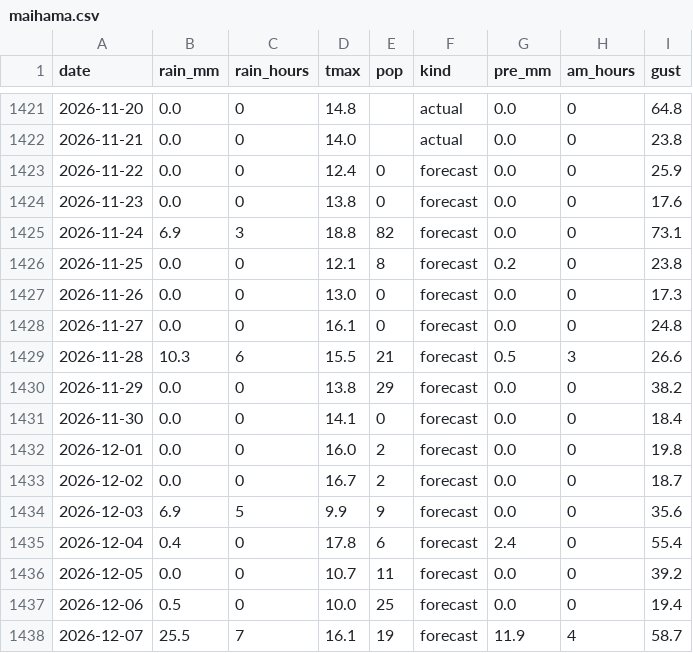
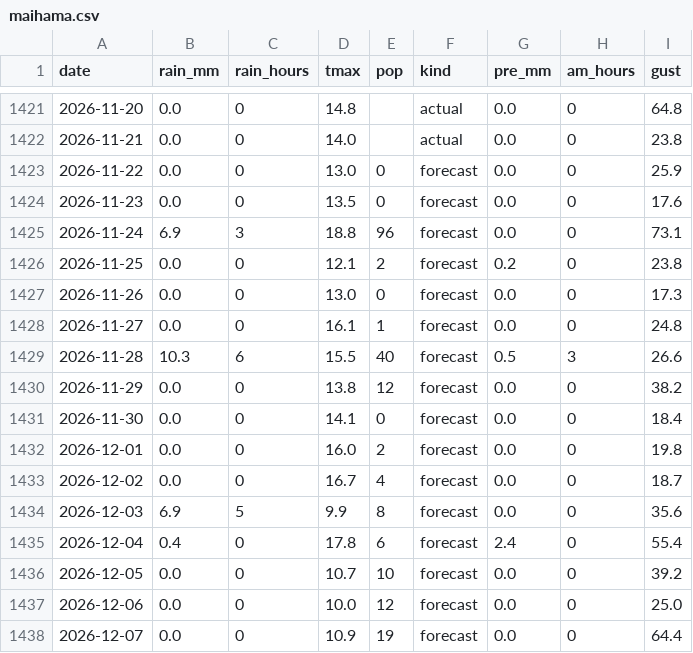
Before and after one commit to EbiharaYuki/disney, a CSV file: data/weather/maihama.csv, drawn as a sheet; only a part is shown, gaps mark what is left out.

```diff
--- a/data/weather/maihama.csv
+++ b/data/weather/maihama.csv
@@ -1422,17 +1422,17 @@ date,rain_mm,rain_hours,tmax,pop,kind,pre_mm,am_hours,gust
 2026-11-21,0.0,0,14.0,,actual,0.0,0,23.8
-2026-11-22,0.0,0,12.4,0,forecast,0.0,0,25.9
-2026-11-23,0.0,0,13.8,0,forecast,0.0,0,17.6
-2026-11-24,6.9,3,18.8,82,forecast,0.0,0,73.1
-2026-11-25,0.0,0,12.1,8,forecast,0.2,0,23.8
+2026-11-22,0.0,0,13.0,0,forecast,0.0,0,25.9
+2026-11-23,0.0,0,13.5,0,forecast,0.0,0,17.6
+2026-11-24,6.9,3,18.8,96,forecast,0.0,0,73.1
+2026-11-25,0.0,0,12.1,2,forecast,0.2,0,23.8
 2026-11-26,0.0,0,13.0,0,forecast,0.0,0,17.3
-2026-11-27,0.0,0,16.1,0,forecast,0.0,0,24.8
-2026-11-28,10.3,6,15.5,21,forecast,0.5,3,26.6
-2026-11-29,0.0,0,13.8,29,forecast,0.0,0,38.2
+2026-11-27,0.0,0,16.1,1,forecast,0.0,0,24.8
+2026-11-28,10.3,6,15.5,40,forecast,0.5,3,26.6
+2026-11-29,0.0,0,13.8,12,forecast,0.0,0,38.2
 2026-11-30,0.0,0,14.1,0,forecast,0.0,0,18.4
 2026-12-01,0.0,0,16.0,2,forecast,0.0,0,19.8
-2026-12-02,0.0,0,16.7,2,forecast,0.0,0,18.7
-2026-12-03,6.9,5,9.9,9,forecast,0.0,0,35.6
+2026-12-02,0.0,0,16.7,4,forecast,0.0,0,18.7
+2026-12-03,6.9,5,9.9,8,forecast,0.0,0,35.6
 2026-12-04,0.4,0,17.8,6,forecast,2.4,0,55.4
-2026-12-05,0.0,0,10.7,11,forecast,0.0,0,39.2
-2026-12-06,0.5,0,10.0,25,forecast,0.0,0,19.4
-2026-12-07,25.5,7,16.1,19,forecast,11.9,4,58.7
+2026-12-05,0.0,0,10.7,10,forecast,0.0,0,39.2
+2026-12-06,0.0,0,10.0,12,forecast,0.0,0,25.0
+2026-12-07,0.0,0,10.9,19,forecast,0.0,0,64.4
```
Also changed, not shown: data/history/qt_forecast_log.csv, data/weather/forecast_log.csv, 7 other files.
